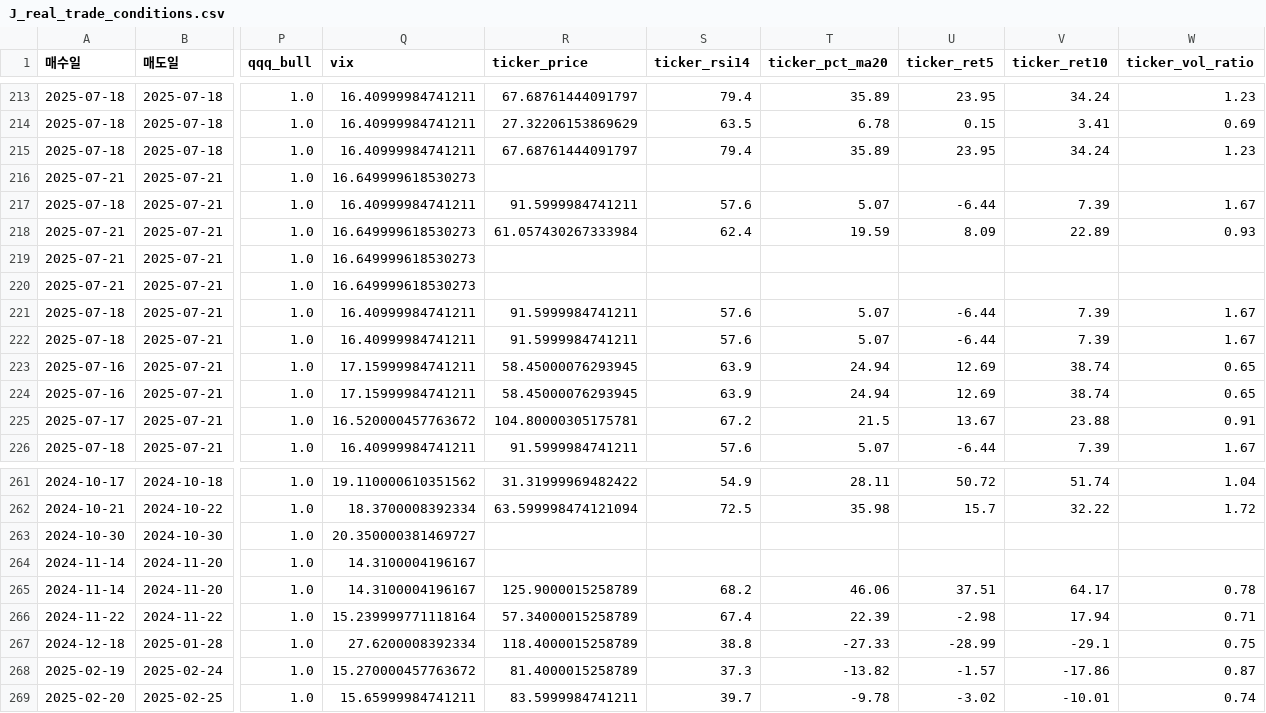
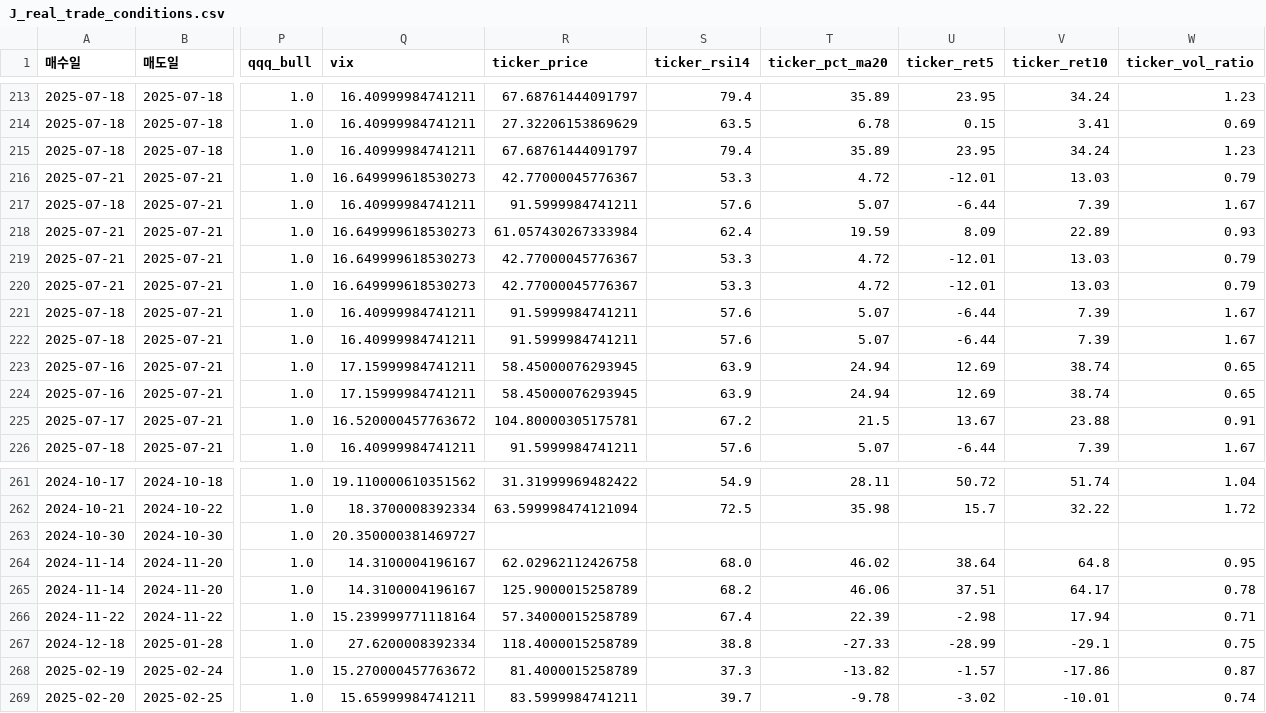
Before and after one commit to ProjectPark/ptj_stock_lab, a CSV file: experiments/results/J_real_trade_conditions.csv, drawn as a sheet; only a part is shown, gaps mark what is left out; the diff covers the shown part only; the diff names each change by its address in the sheet, - before the commit and + after, or states it on an @@ line.

```diff
--- a/experiments/results/J_real_trade_conditions.csv
+++ b/experiments/results/J_real_trade_conditions.csv
-R216 (ticker_price): (empty)
+R216 (ticker_price): 42.77000045776367
-S216 (ticker_rsi14): (empty)
+S216 (ticker_rsi14): 53.3
-T216 (ticker_pct_ma20): (empty)
+T216 (ticker_pct_ma20): 4.72
-U216 (ticker_ret5): (empty)
+U216 (ticker_ret5): -12.01
-V216 (ticker_ret10): (empty)
+V216 (ticker_ret10): 13.03
-W216 (ticker_vol_ratio): (empty)
+W216 (ticker_vol_ratio): 0.79
-R219:R220 (ticker_price): (empty)
+R219:R220 (ticker_price): 42.77000045776367
-S219:S220 (ticker_rsi14): (empty)
+S219:S220 (ticker_rsi14): 53.3
-T219:T220 (ticker_pct_ma20): (empty)
+T219:T220 (ticker_pct_ma20): 4.72
-U219:U220 (ticker_ret5): (empty)
+U219:U220 (ticker_ret5): -12.01
-V219:V220 (ticker_ret10): (empty)
+V219:V220 (ticker_ret10): 13.03
-W219:W220 (ticker_vol_ratio): (empty)
+W219:W220 (ticker_vol_ratio): 0.79
-R264 (ticker_price): (empty)
+R264 (ticker_price): 62.02962112426758
-S264 (ticker_rsi14): (empty)
+S264 (ticker_rsi14): 68.0
-T264 (ticker_pct_ma20): (empty)
+T264 (ticker_pct_ma20): 46.02
-U264 (ticker_ret5): (empty)
+U264 (ticker_ret5): 38.64
-V264 (ticker_ret10): (empty)
+V264 (ticker_ret10): 64.8
-W264 (ticker_vol_ratio): (empty)
+W264 (ticker_vol_ratio): 0.95
```
Also changed, not shown: 42 edited cells elsewhere in this file, experiments/results/J_extracted_rules.csv, 18 other files.
